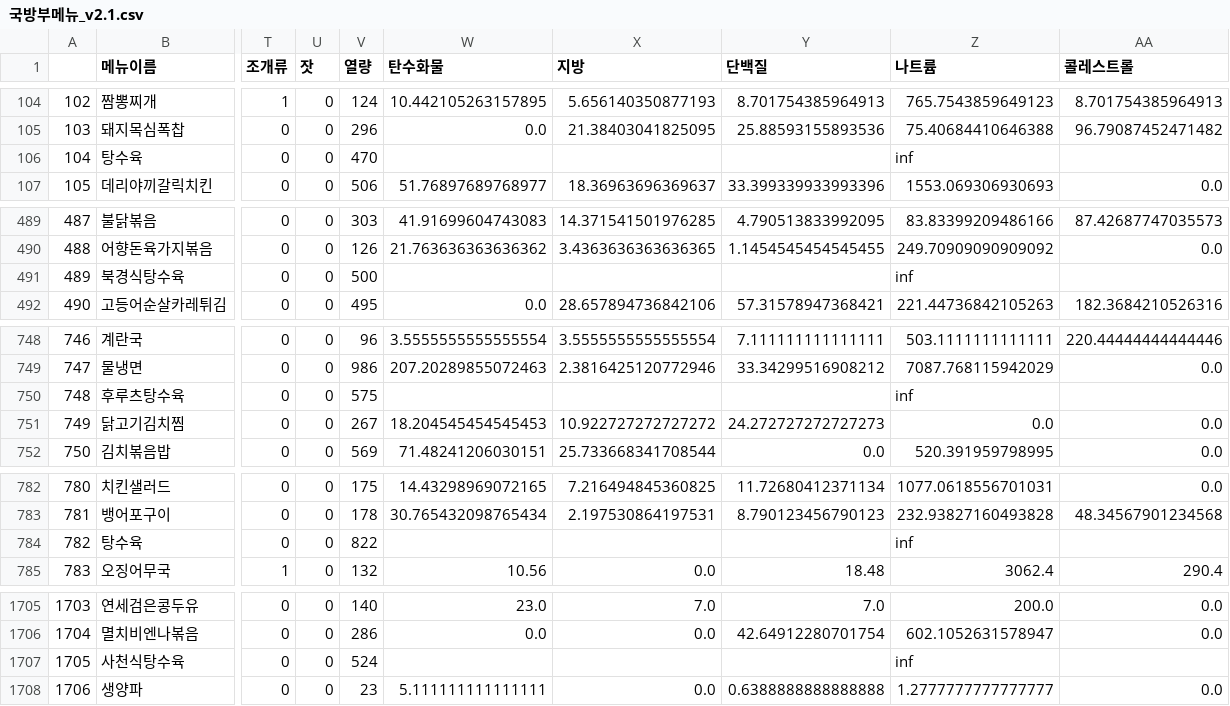
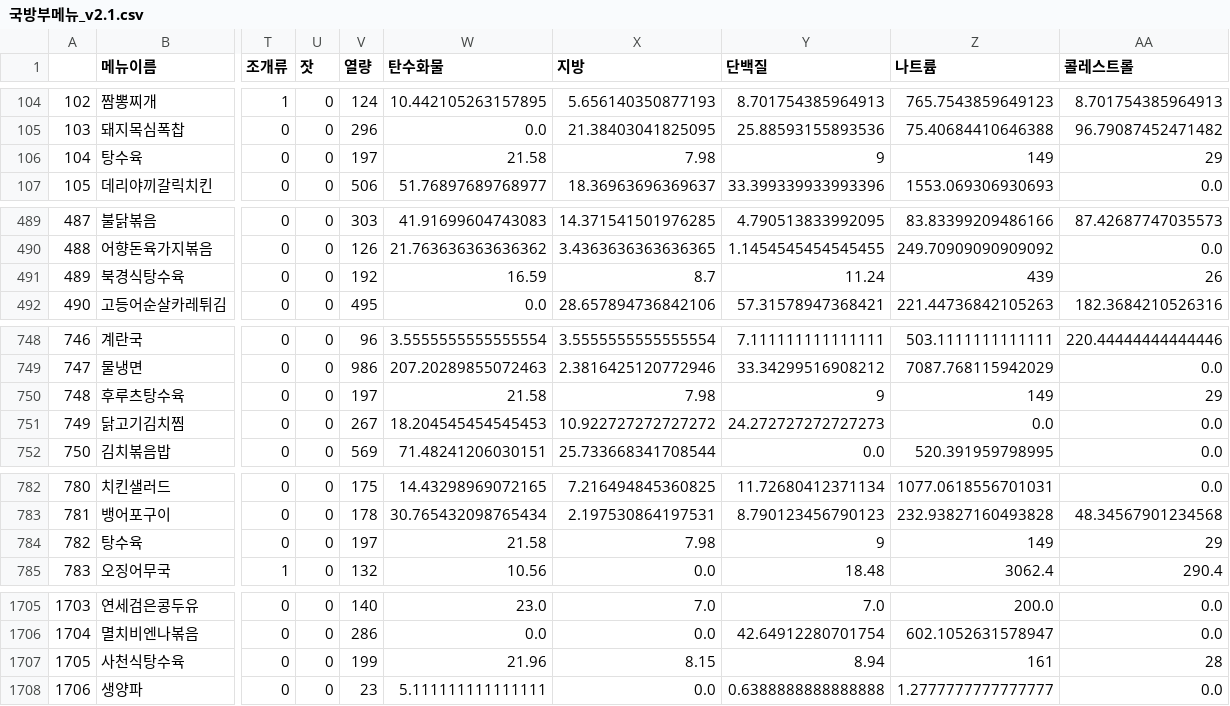
Before and after one commit to sungjjss9707/APP_AI_MMIS_teamMMIS, a CSV file: AI/All Menu (Various Versions)/국방부메뉴_v2.1.csv, drawn as a sheet; only a part is shown, gaps mark what is left out; the diff names each change by its address in the sheet, - before the commit and + after, or states it on an @@ line.

```diff
--- a/AI/All Menu (Various Versions)/국방부메뉴_v2.1.csv
+++ b/AI/All Menu (Various Versions)/국방부메뉴_v2.1.csv
-V106 (열량): 470
+V106 (열량): 197
-W106 (탄수화물): (empty)
+W106 (탄수화물): 21.58
-X106 (지방): (empty)
+X106 (지방): 7.98
-Y106 (단백질): (empty)
+Y106 (단백질): 9
-Z106 (나트륨): inf
+Z106 (나트륨): 149
-AA106 (콜레스트롤): (empty)
+AA106 (콜레스트롤): 29
-V491 (열량): 500
+V491 (열량): 192
-W491 (탄수화물): (empty)
+W491 (탄수화물): 16.59
-X491 (지방): (empty)
+X491 (지방): 8.7
-Y491 (단백질): (empty)
+Y491 (단백질): 11.24
-Z491 (나트륨): inf
+Z491 (나트륨): 439
-AA491 (콜레스트롤): (empty)
+AA491 (콜레스트롤): 26
-V750 (열량): 575
+V750 (열량): 197
-W750 (탄수화물): (empty)
+W750 (탄수화물): 21.58
-X750 (지방): (empty)
+X750 (지방): 7.98
-Y750 (단백질): (empty)
+Y750 (단백질): 9
-Z750 (나트륨): inf
+Z750 (나트륨): 149
-AA750 (콜레스트롤): (empty)
+AA750 (콜레스트롤): 29
-V784 (열량): 822
+V784 (열량): 197
-W784 (탄수화물): (empty)
+W784 (탄수화물): 21.58
-X784 (지방): (empty)
+X784 (지방): 7.98
-Y784 (단백질): (empty)
+Y784 (단백질): 9
-Z784 (나트륨): inf
+Z784 (나트륨): 149
-AA784 (콜레스트롤): (empty)
+AA784 (콜레스트롤): 29
-V1707 (열량): 524
+V1707 (열량): 199
-W1707 (탄수화물): (empty)
+W1707 (탄수화물): 21.96
-X1707 (지방): (empty)
+X1707 (지방): 8.15
-Y1707 (단백질): (empty)
+Y1707 (단백질): 8.94
-Z1707 (나트륨): inf
+Z1707 (나트륨): 161
-AA1707 (콜레스트롤): (empty)
+AA1707 (콜레스트롤): 28
```
Also changed, not shown: 9 other files.
